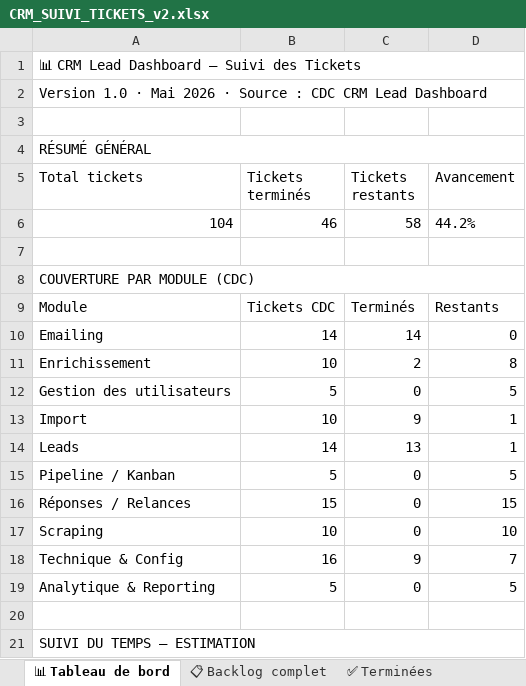
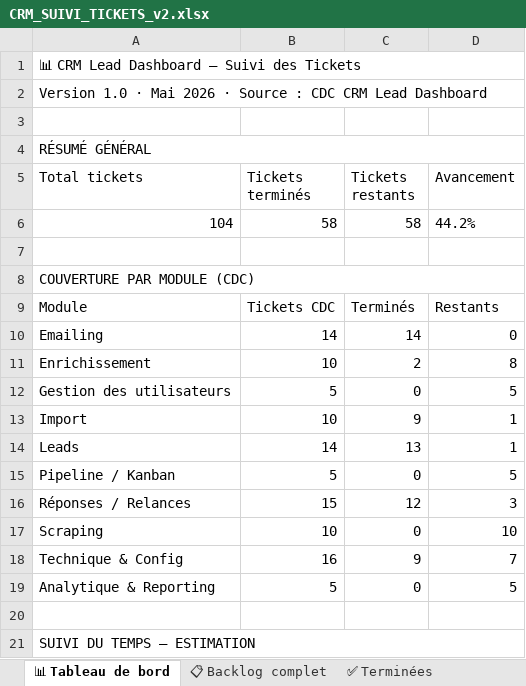
Before and after one commit to NyAndriaX/crm-lead-dashboard, an Excel workbook: docs/backlog/CRM_SUIVI_TICKETS_v2.xlsx, sheet 📊 Tableau de bord, drawn as a sheet; only a part is shown; values as stored, in another font and other column widths than the file's, no borders; the diff names each change by its address in the sheet, - before the commit and + after, or states it on an @@ line.

```diff
--- a/docs/backlog/CRM_SUIVI_TICKETS_v2.xlsx (sheet 📊 Tableau de bord)
+++ b/docs/backlog/CRM_SUIVI_TICKETS_v2.xlsx (sheet 📊 Tableau de bord)
-B6 (Tickets terminés): 46
+B6 (Tickets terminés): 58
-C16 (Tickets restants): 0
+C16 (Tickets restants): 12
-D16 (Avancement): 15
+D16 (Avancement): 3
```
Also changed, not shown: sheet ⬜ À faire, sheet 📋 Backlog complet, 27 other files.
